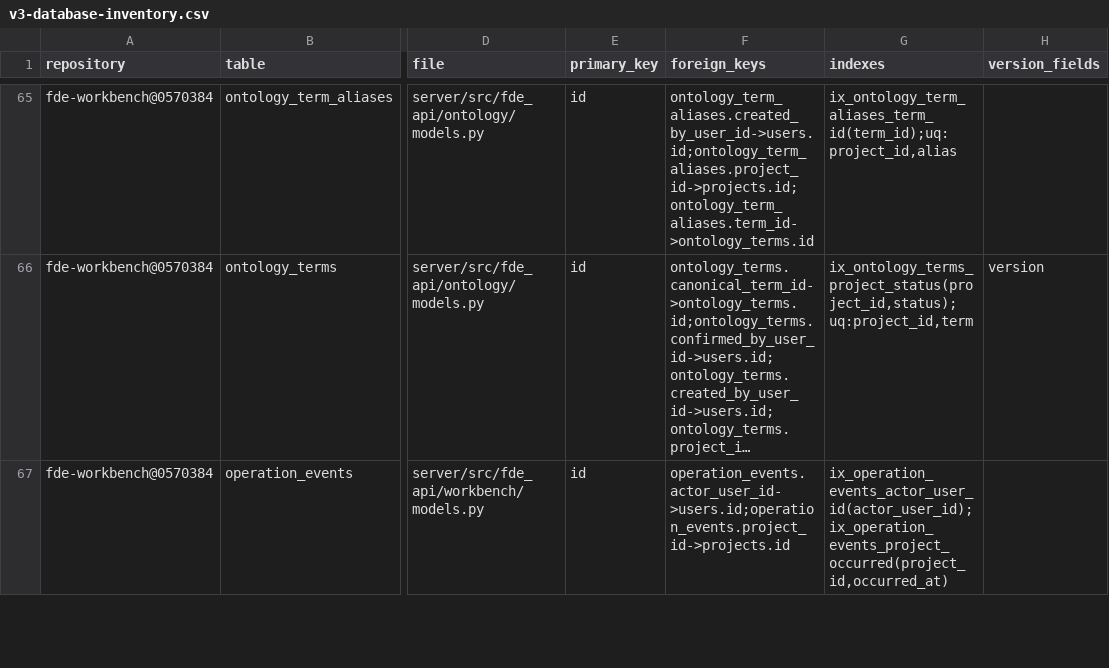
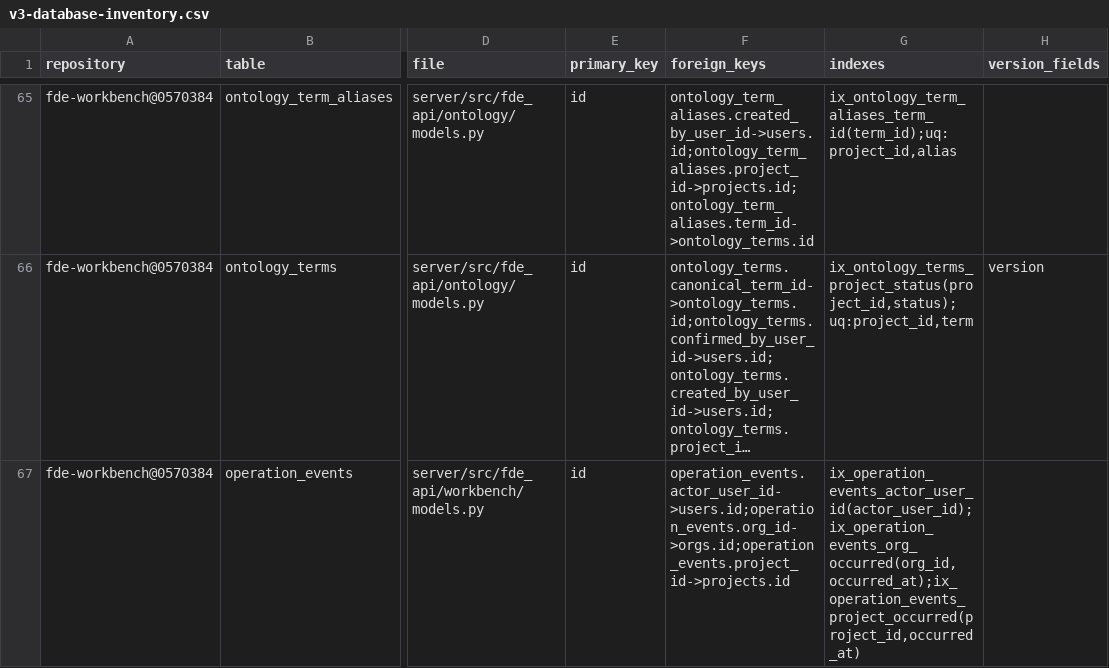
Before and after one commit to caishide/fde-workbench, a CSV file: docs/audit/v3-database-inventory.csv, drawn as a sheet; only a part is shown, gaps mark what is left out; long unchanged cells end in …; the diff covers the shown part only; the diff names each change by its address in the sheet, - before the commit and + after, or states it on an @@ line.

Commit message:
feat(multi-tenant): M1 主体与组织底座——orgs 表＋三列归属＋存量回填＋审计维度（迁移 a5e9c3f1b7d4）
任务书 §7 M1（ADR-M1 §3 甲路线落地）：
- NEW orgs 表（org_type enterprise/internal CHECK＋name 唯一代号化＋subject_key 可空唯一挂 G6 主体键＋created_by 纯指针无 FK）
- users.org_id / projects.org_id / operation_events.org_id 三列（可空 FK RESTRICT 带索引）
- 迁移播种平台内部组织（INTERNAL_ORG_ID 单一权威同源）＋存量项目回填 internal org（幂等 WHERE 守卫）；存量用户不回填（org_id=NULL 平台身份拍板 §11-8）
- 归属戳单一入口 orgs/org_scope.py（before_flush 会话级事件覆盖一切 ORM 写路径；leader 归属→项目 org、平台身份→internal org、显式不覆盖；事件维度从项目归属推导；懒导入解 orgs⇄workbench 包环）
- ensure_internal_org 幂等接线 cli bootstrap；零路由零蓝图零平行权限表（G6 红线）；隔离逻辑零接触 projects/service.py（1945 不变）
- 测试 NEW test_org_tenant_base.py 14 例＋变异四连全红→还原→绿；「企业 A 建项目→企业 B 不可见」集成验收绿（M1 DoD）
- 全量 2755 收集 = 2749 passed + 6 skipped（每 worker 独立库 EXIT=0）；mypy 279 不变（顺带抓 INTERNAL_ORG_NAME 未导入真空缺陷）；ruff 绿；audit 清单重生成＋archify 三件套（147 表/60 rev）防陈旧闸绿

```diff
--- a/docs/audit/v3-database-inventory.csv
+++ b/docs/audit/v3-database-inventory.csv
-F67 (foreign_keys): operation_events.actor_user_id->users.id;operation_events.project_id->projects.id
+F67 (foreign_keys): operation_events.actor_user_id->users.id;operation_events.org_id->orgs.id;operation_events.project_id->projects.id
-G67 (indexes): ix_operation_events_actor_user_id(actor_user_id);ix_operation_events_project_occurred(project_id,occurred_at)
+G67 (indexes): ix_operation_events_actor_user_id(actor_user_id);ix_operation_events_org_occurred(org_id,occurred_at);ix_operation_events_project_occurred(project_id,occurred_at)
```
Also changed, not shown: 1 added row and 4 edited cells elsewhere in this file, 17 other files.
